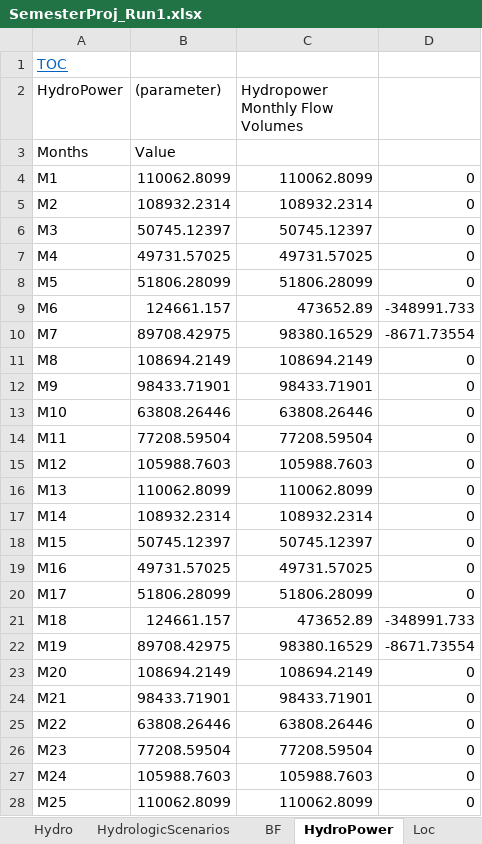
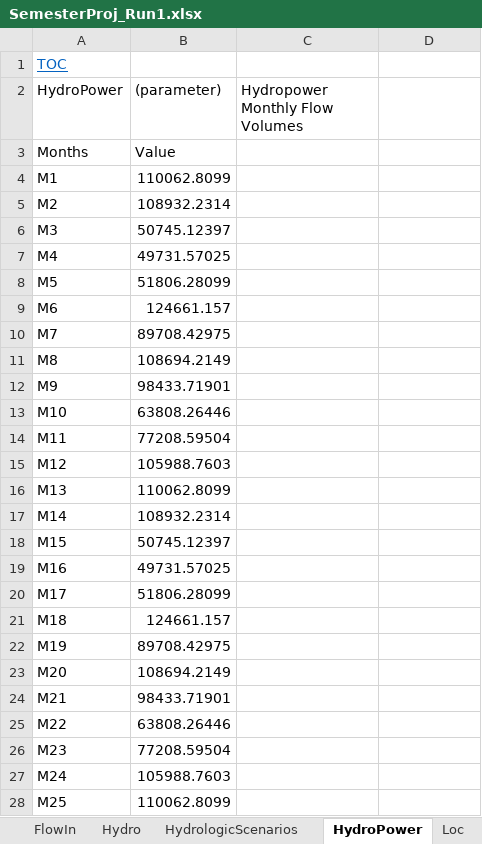
Before and after one commit to PatrickCampana/CEE6410_SemesterProject, an Excel workbook: SemesterProj_Run1.xlsx, sheet HydroPower, drawn as a sheet; only a part is shown; values as stored, in another font and other column widths than the file's, no borders; the diff covers the shown part only; the diff names each change by its address in the sheet, - before the commit and + after, or states it on an @@ line.

```diff
--- a/SemesterProj_Run1.xlsx (sheet HydroPower)
+++ b/SemesterProj_Run1.xlsx (sheet HydroPower)
-C4 (Hydropower Monthly Flow Volumes): 110062.8099
+C4 (Hydropower Monthly Flow Volumes): (empty)
-D4:D8: 0
+D4:D8: (empty)
-C5 (Hydropower Monthly Flow Volumes): 108932.2314
+C5 (Hydropower Monthly Flow Volumes): (empty)
-C6 (Hydropower Monthly Flow Volumes): 50745.12397
+C6 (Hydropower Monthly Flow Volumes): (empty)
-C7 (Hydropower Monthly Flow Volumes): 49731.57025
+C7 (Hydropower Monthly Flow Volumes): (empty)
-C8 (Hydropower Monthly Flow Volumes): 51806.28099
+C8 (Hydropower Monthly Flow Volumes): (empty)
-C9 (Hydropower Monthly Flow Volumes): 473652.89
+C9 (Hydropower Monthly Flow Volumes): (empty)
-D9: -348991.733
+D9: (empty)
-C10 (Hydropower Monthly Flow Volumes): 98380.16529
+C10 (Hydropower Monthly Flow Volumes): (empty)
-D10: -8671.73554
+D10: (empty)
-C11 (Hydropower Monthly Flow Volumes): 108694.2149
+C11 (Hydropower Monthly Flow Volumes): (empty)
-D11:D20: 0
+D11:D20: (empty)
-C12 (Hydropower Monthly Flow Volumes): 98433.71901
+C12 (Hydropower Monthly Flow Volumes): (empty)
-C13 (Hydropower Monthly Flow Volumes): 63808.26446
+C13 (Hydropower Monthly Flow Volumes): (empty)
-C14 (Hydropower Monthly Flow Volumes): 77208.59504
+C14 (Hydropower Monthly Flow Volumes): (empty)
-C15 (Hydropower Monthly Flow Volumes): 105988.7603
+C15 (Hydropower Monthly Flow Volumes): (empty)
-C16 (Hydropower Monthly Flow Volumes): 110062.8099
+C16 (Hydropower Monthly Flow Volumes): (empty)
-C17 (Hydropower Monthly Flow Volumes): 108932.2314
+C17 (Hydropower Monthly Flow Volumes): (empty)
-C18 (Hydropower Monthly Flow Volumes): 50745.12397
+C18 (Hydropower Monthly Flow Volumes): (empty)
-C19 (Hydropower Monthly Flow Volumes): 49731.57025
+C19 (Hydropower Monthly Flow Volumes): (empty)
-C20 (Hydropower Monthly Flow Volumes): 51806.28099
+C20 (Hydropower Monthly Flow Volumes): (empty)
-C21 (Hydropower Monthly Flow Volumes): 473652.89
+C21 (Hydropower Monthly Flow Volumes): (empty)
-D21: -348991.733
+D21: (empty)
-C22 (Hydropower Monthly Flow Volumes): 98380.16529
+C22 (Hydropower Monthly Flow Volumes): (empty)
-D22: -8671.73554
+D22: (empty)
-C23 (Hydropower Monthly Flow Volumes): 108694.2149
+C23 (Hydropower Monthly Flow Volumes): (empty)
-D23:D28: 0
+D23:D28: (empty)
-C24 (Hydropower Monthly Flow Volumes): 98433.71901
+C24 (Hydropower Monthly Flow Volumes): (empty)
-C25 (Hydropower Monthly Flow Volumes): 63808.26446
+C25 (Hydropower Monthly Flow Volumes): (empty)
-C26 (Hydropower Monthly Flow Volumes): 77208.59504
+C26 (Hydropower Monthly Flow Volumes): (empty)
-C27 (Hydropower Monthly Flow Volumes): 105988.7603
+C27 (Hydropower Monthly Flow Volumes): (empty)
-C28 (Hydropower Monthly Flow Volumes): 110062.8099
+C28 (Hydropower Monthly Flow Volumes): (empty)
```
Also changed, not shown: 70 edited cells elsewhere in this sheet, sheet ResMB, sheet X, sheet MMaxStore, sheet FlowIn, sheet MMinStore, sheet BF, 5 more sheets, other sheet tabs, charts or pictures, F.G._MODEL_MASTER_DATASHEET_PLUS_EXCEL_MODEL.xlsm, SemesterProj_Run2.xlsx, 2 other files.
